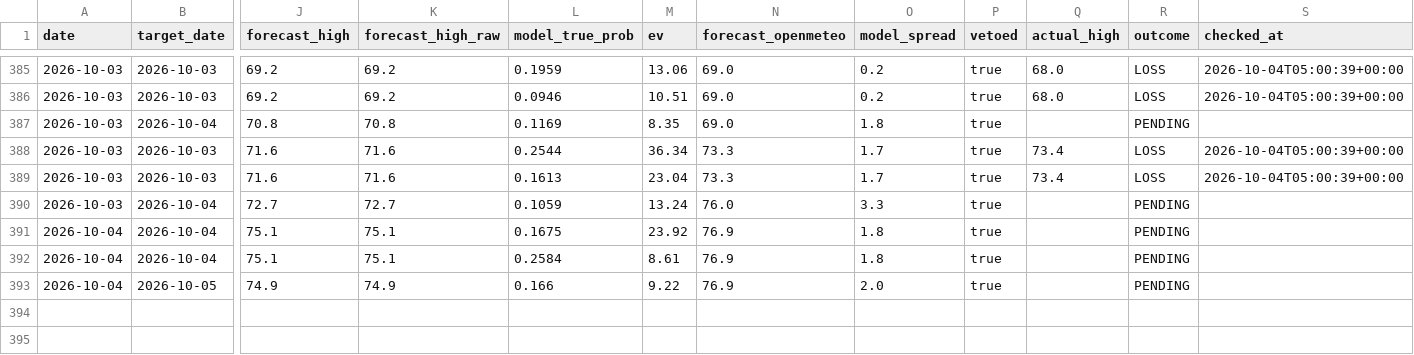
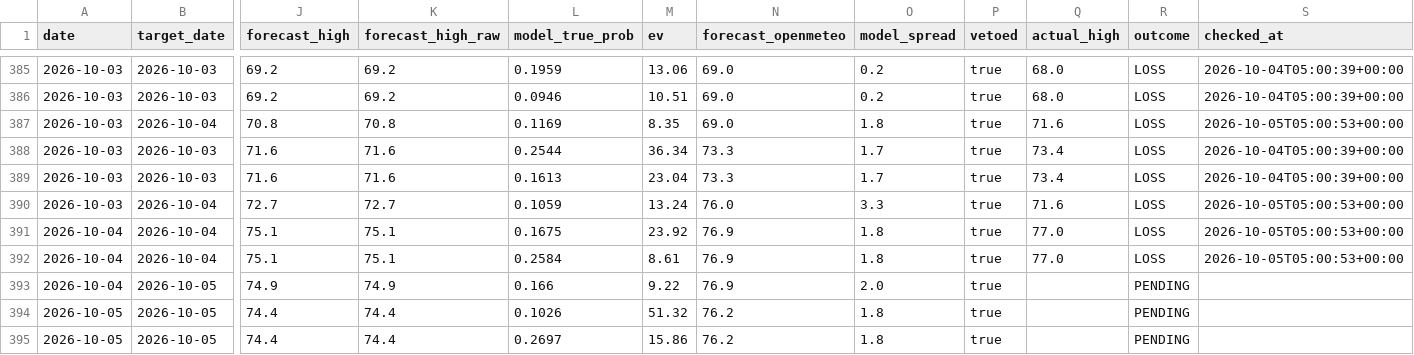
Before and after one commit to sdnwrd/PolyWeather, a CSV file: data/signals.csv, drawn as a sheet; only a part is shown, gaps mark what is left out; rows hold the shown columns only; the diff names each change by its address in the sheet, - before the commit and + after, or states it on an @@ line.

```diff
--- a/data/signals.csv
+++ b/data/signals.csv
-Q387 (actual_high): (empty)
+Q387 (actual_high): 71.6
-R387 (outcome): PENDING
+R387 (outcome): LOSS
-S387 (checked_at): (empty)
+S387 (checked_at): 2026-10-05T05:00:53+00:00
-Q390 (actual_high): (empty)
+Q390 (actual_high): 71.6
-R390:R392 (outcome): PENDING
+R390:R392 (outcome): LOSS
-S390:S392 (checked_at): (empty)
+S390:S392 (checked_at): 2026-10-05T05:00:53+00:00
-Q391:Q392 (actual_high): (empty)
+Q391:Q392 (actual_high): 77.0
+row 394: 2026-10-05 | 2026-10-05 | 74.4 | 74.4 | 0.1026 | 51.32 | 76.2 | 1.8 | true |  | PENDING
+row 395: 2026-10-05 | 2026-10-05 | 74.4 | 74.4 | 0.2697 | 15.86 | 76.2 | 1.8 | true |  | PENDING
```
Also changed, not shown: 6 other files.
